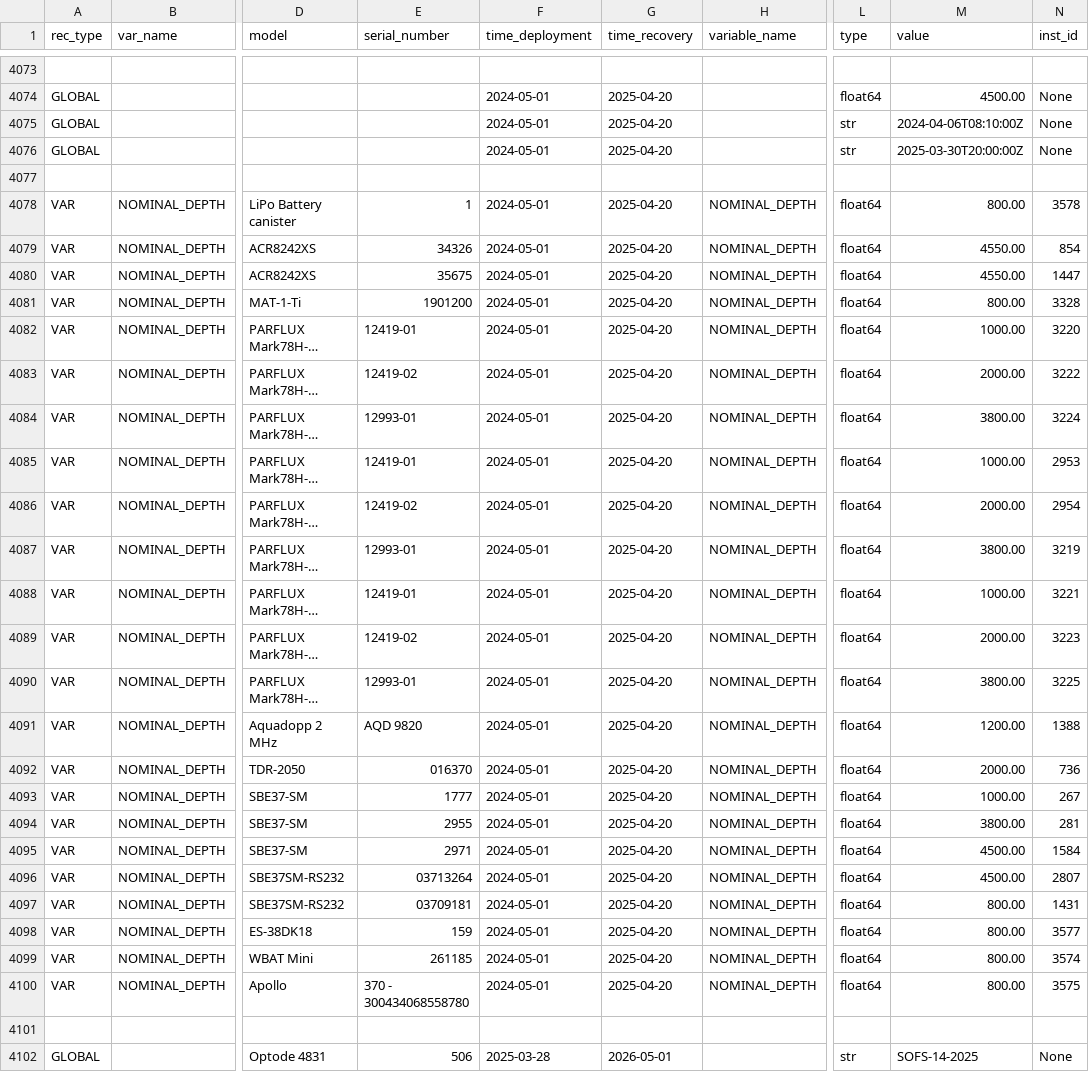
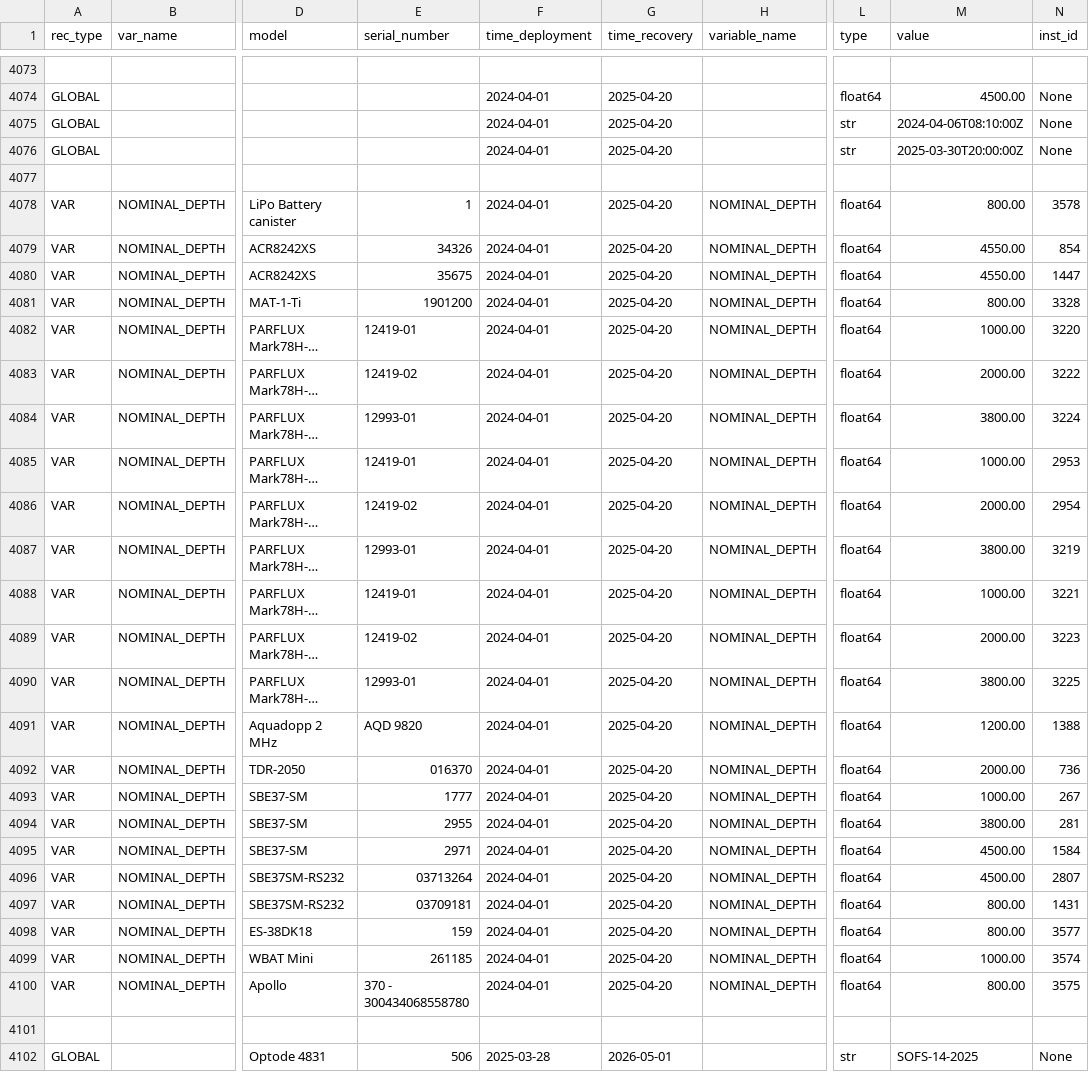
Before and after one commit to petejan/imos-tools, a CSV file: metadata/pulse-saz-sofs-flux.metadata.csv, drawn as a sheet; only a part is shown, gaps mark what is left out; long unchanged cells end in …; the diff covers the shown part only; the diff names each change by its address in the sheet, - before the commit and + after, or states it on an @@ line.

```diff
--- a/metadata/pulse-saz-sofs-flux.metadata.csv
+++ b/metadata/pulse-saz-sofs-flux.metadata.csv
-F4074:F4076 (time_deployment): 2024-05-01
+F4074:F4076 (time_deployment): 2024-04-01
-F4078:F4100 (time_deployment): 2024-05-01
+F4078:F4100 (time_deployment): 2024-04-01
-M4099 (value): 800.00
+M4099 (value): 1000.00
```
Also changed, not shown: 25 edited cells elsewhere in this file, 4 other files.
